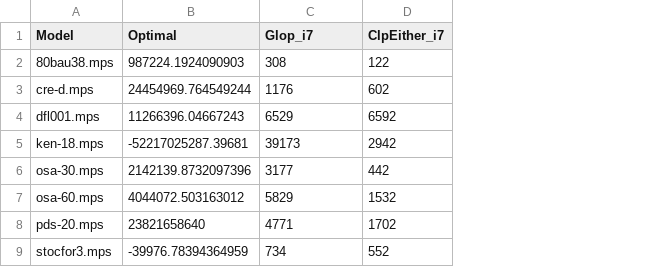
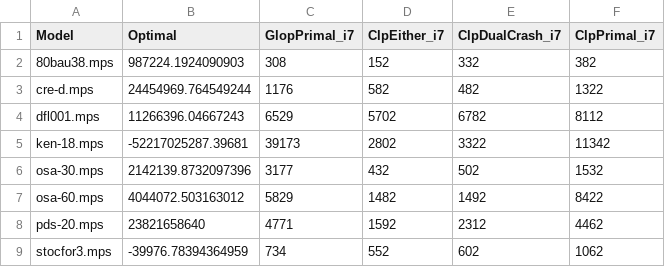
Before and after one commit to ukrishnas/LPSharp, a CSV file: LPBench/netlib_results.csv, drawn as a sheet; the diff names each change by its address in the sheet, - before the commit and + after, or states it on an @@ line.

Commit message:
Re-run benchmarks using CoinWrap and update results.
- Rerun netlib and plato benchmarks using coinwrap.
- Update readme, add results and logs for plato.

```diff
--- a/LPBench/netlib_results.csv
+++ b/LPBench/netlib_results.csv
+column E (ClpDualCrash_i7), rows 2-9: 332 | 482 | 6782 | 3322 | 502 | 1492 | 2312 | 602
+column F (ClpPrimal_i7), rows 2-9: 382 | 1322 | 8112 | 11342 | 1532 | 8422 | 4462 | 1062
-C1: Glop_i7
+C1: GlopPrimal_i7
-D2 (ClpEither_i7): 122
+D2 (ClpEither_i7): 152
-D3 (ClpEither_i7): 602
+D3 (ClpEither_i7): 582
-D4 (ClpEither_i7): 6592
+D4 (ClpEither_i7): 5702
-D5 (ClpEither_i7): 2942
+D5 (ClpEither_i7): 2802
-D6 (ClpEither_i7): 442
+D6 (ClpEither_i7): 432
-D7 (ClpEither_i7): 1532
+D7 (ClpEither_i7): 1482
-D8 (ClpEither_i7): 1702
+D8 (ClpEither_i7): 1592
```
Also changed, not shown: LPBench/plato_results.csv, 11 other files.
